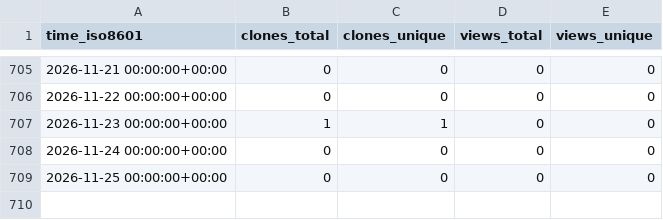
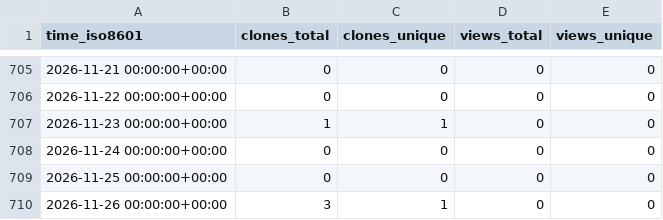
Before and after one commit to jzemmels/trafficMonitor, a CSV file: CSAFE-ISU/AOAS-2018-glass-manuscript/ghrs-data/views_clones_aggregate.csv, drawn as a sheet; only a part is shown, gaps mark what is left out; the diff names each change by its address in the sheet, - before the commit and + after, or states it on an @@ line.

```diff
--- a/CSAFE-ISU/AOAS-2018-glass-manuscript/ghrs-data/views_clones_aggregate.csv
+++ b/CSAFE-ISU/AOAS-2018-glass-manuscript/ghrs-data/views_clones_aggregate.csv
+row 710: 2026-11-26 00:00:00+00:00 | 3 | 1 | 0 | 0
```
Also changed, not shown: 1 other file.
